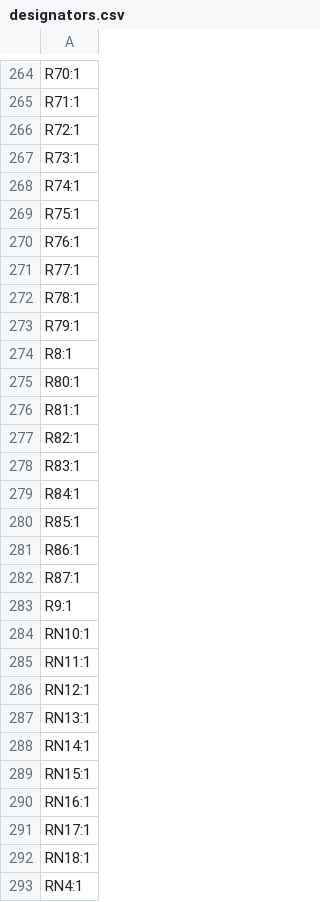
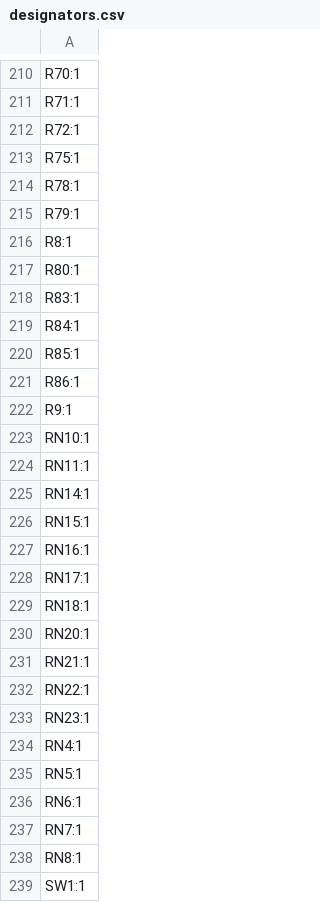
Before and after one commit to Frrrrrrrrrank/Underwater-Glider, a CSV file: UnderwaterGlider/production/designators.csv, drawn as a sheet; only a part is shown, gaps mark what is left out; the shorter side is filled out with more unchanged rows; removed rows and columns are numbered as before the commit, all else as after; the diff covers the shown part only; the diff names each change by its address in the sheet, - before the commit and + after, or states it on an @@ line.

```diff
--- a/UnderwaterGlider/production/designators.csv
+++ b/UnderwaterGlider/production/designators.csv
-row 267: R73:1
-row 268: R74:1
-row 270: R76:1
-row 271: R77:1
-row 276: R81:1
-row 277: R82:1
-row 282: R87:1
-row 286: RN12:1
-row 287: RN13:1
+row 230: RN20:1
+row 231: RN21:1
+row 232: RN22:1
+row 233: RN23:1
```
Also changed, not shown: 15 added rows, 76 removed rows and 1 edited cell elsewhere in this file, UnderwaterGlider/production/bom.csv, UnderwaterGlider/production/positions.csv, 7 other files.
